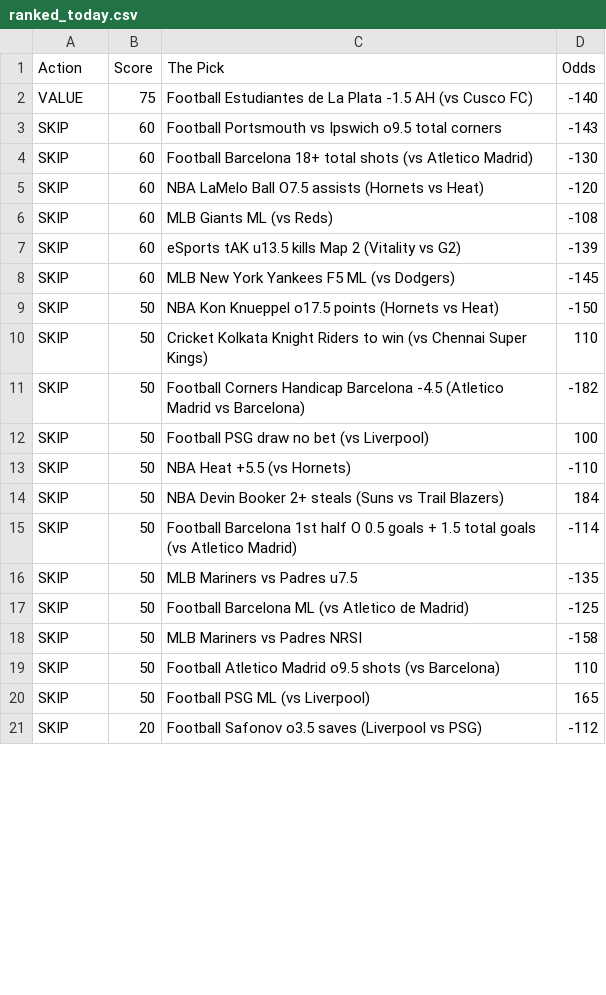
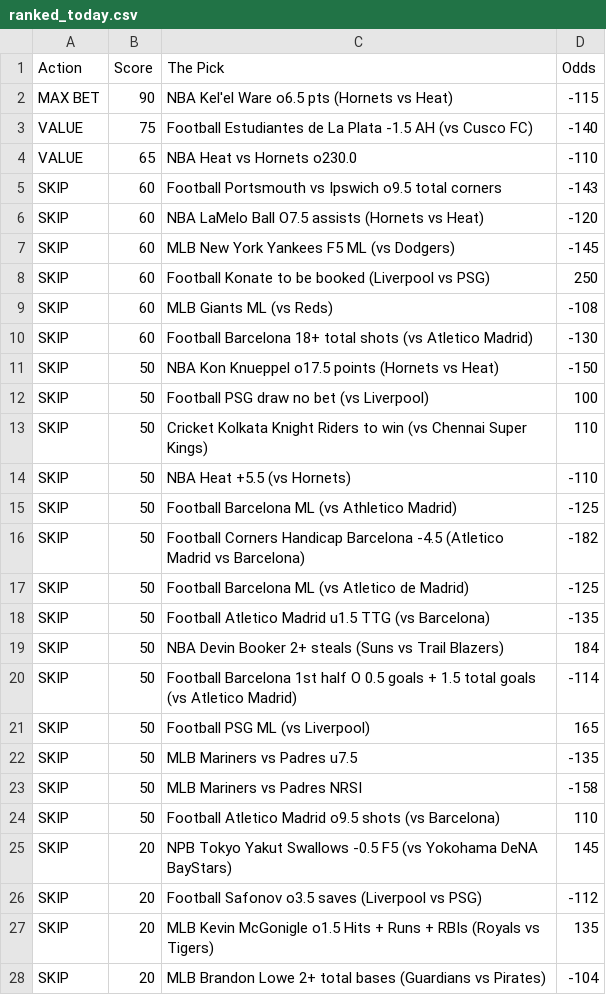
Before and after one commit to CameronBroussard6/Sports_Picks_Ranked, a CSV file: ranked_today.csv, drawn as a sheet; only a part is shown; the diff covers the shown part only.

```diff
--- a/ranked_today.csv
+++ b/ranked_today.csv
@@ -1,21 +1,28 @@
 Action,Score,The Pick,Odds
+MAX BET,90,NBA Kel'el Ware o6.5 pts (Hornets vs Heat),-115
 VALUE,75,Football Estudiantes de La Plata -1.5 AH (vs Cusco FC),-140
+VALUE,65,NBA Heat vs Hornets o230.0,-110
 SKIP,60,Football Portsmouth vs Ipswich o9.5 total corners,-143
+SKIP,60,NBA LaMelo Ball O7.5 assists (Hornets vs Heat),-120
+SKIP,60,MLB New York Yankees F5 ML (vs Dodgers),-145
+SKIP,60,Football Konate to be booked (Liverpool vs PSG),250
+SKIP,60,MLB Giants ML (vs Reds),-108
 SKIP,60,Football Barcelona 18+ total shots (vs Atletico Madrid),-130
-SKIP,60,NBA LaMelo Ball O7.5 assists (Hornets vs Heat),-120
-SKIP,60,MLB Giants ML (vs Reds),-108
-SKIP,60,eSports tAK u13.5 kills Map 2 (Vitality vs G2),-139
-SKIP,60,MLB New York Yankees F5 ML (vs Dodgers),-145
 SKIP,50,NBA Kon Knueppel o17.5 points (Hornets vs Heat),-150
+SKIP,50,Football PSG draw no bet (vs Liverpool),100
 SKIP,50,Cricket Kolkata Knight Riders to win (vs Chennai Super Kings),110
+SKIP,50,NBA Heat +5.5 (vs Hornets),-110
+SKIP,50,Football Barcelona ML (vs Athletico Madrid),-125
 SKIP,50,Football Corners Handicap Barcelona -4.5 (Atletico Madrid vs Barcelona),-182
-SKIP,50,Football PSG draw no bet (vs Liverpool),100
-SKIP,50,NBA Heat +5.5 (vs Hornets),-110
+SKIP,50,Football Barcelona ML (vs Atletico de Madrid),-125
+SKIP,50,Football Atletico Madrid u1.5 TTG (vs Barcelona),-135
 SKIP,50,NBA Devin Booker 2+ steals (Suns vs Trail Blazers),184
 SKIP,50,Football Barcelona 1st half O 0.5 goals + 1.5 total goals (vs Atletico Madrid),-114
+SKIP,50,Football PSG ML (vs Liverpool),165
 SKIP,50,MLB Mariners vs Padres u7.5,-135
-SKIP,50,Football Barcelona ML (vs Atletico de Madrid),-125
 SKIP,50,MLB Mariners vs Padres NRSI,-158
 SKIP,50,Football Atletico Madrid o9.5 shots (vs Barcelona),110
-SKIP,50,Football PSG ML (vs Liverpool),165
+SKIP,20,NPB Tokyo Yakut Swallows -0.5 F5 (vs Yokohama DeNA BayStars),145
 SKIP,20,Football Safonov o3.5 saves (Liverpool vs PSG),-112
+SKIP,20,MLB Kevin McGonigle o1.5 Hits + Runs + RBIs (Royals vs Tigers),135
+SKIP,20,MLB Brandon Lowe 2+ total bases (Guardians vs Pirates),-104
```
Also changed, not shown: 1 moved row and 4 edited cells elsewhere in this file.
